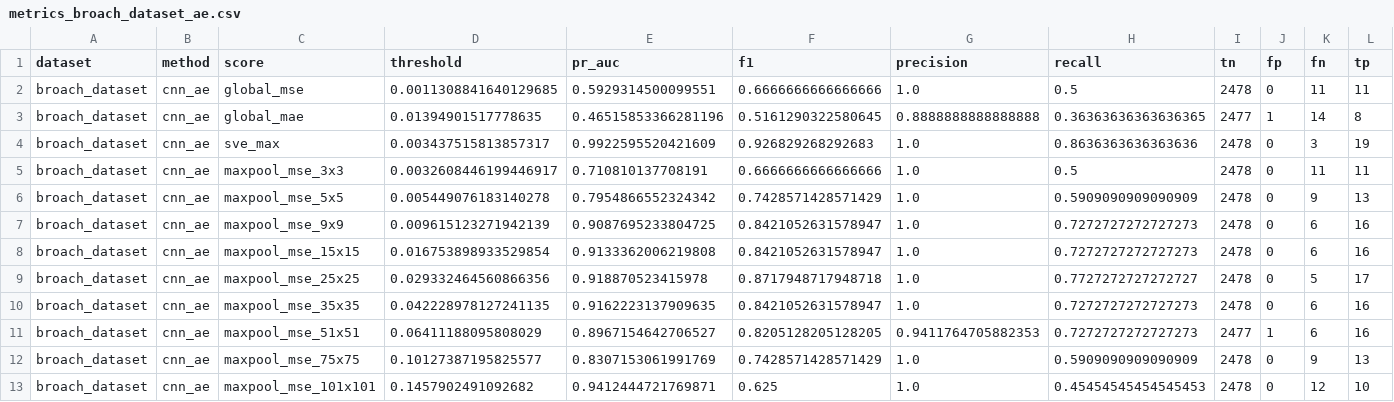
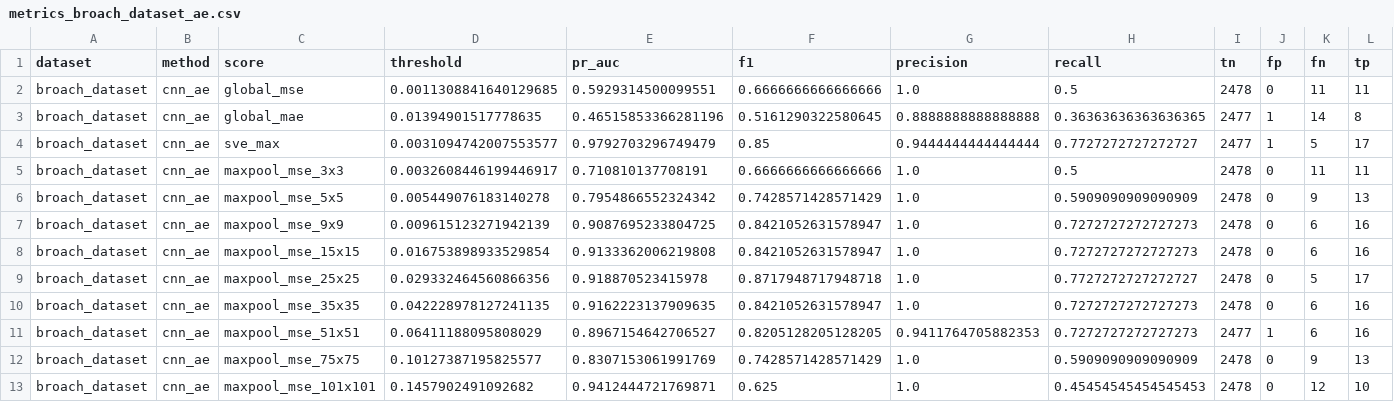
Before and after one commit to SeZett/spectrogram-anomaly-ae, a CSV file: reports/tables/metrics_broach_dataset_ae.csv, drawn as a sheet.

```diff
--- a/reports/tables/metrics_broach_dataset_ae.csv
+++ b/reports/tables/metrics_broach_dataset_ae.csv
@@ -3,3 +3,3 @@ broach_dataset,cnn_ae,global_mse,0.0011308841640129685,0.5929314500099551,0.6666
 broach_dataset,cnn_ae,global_mae,0.01394901517778635,0.46515853366281196,0.5161290322580645,0.8888888888888888,0.36363636363636365,2477,1,14,8
-broach_dataset,cnn_ae,sve_max,0.003437515813857317,0.9922595520421609,0.926829268292683,1.0,0.8636363636363636,2478,0,3,19
+broach_dataset,cnn_ae,sve_max,0.0031094742007553577,0.9792703296749479,0.85,0.9444444444444444,0.7727272727272727,2477,1,5,17
 broach_dataset,cnn_ae,maxpool_mse_3x3,0.0032608446199446917,0.710810137708191,0.6666666666666666,1.0,0.5,2478,0,11,11
```
Also changed, not shown: reports/publication/tables/broach_ae_metrics_publication.csv, reports/scores/ae_scores_broach_dataset.csv, 39 other files.
